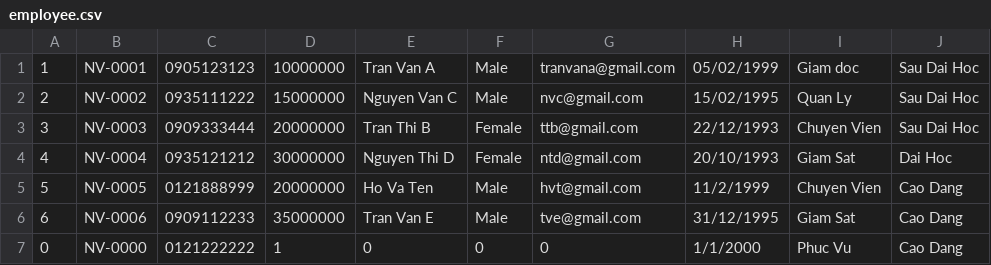
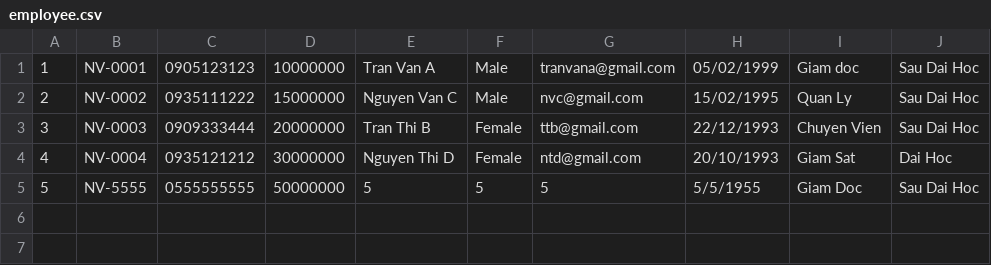
Before and after one commit to thanhdn2016/A0523I1-PhanDuongChiThanh, a CSV file: module_2/src/ss1_introduction_to_java/src/out/production/module2/ss_case_study/data/employee.csv, drawn as a sheet.

```diff
--- a/module_2/src/ss1_introduction_to_java/src/out/production/module2/ss_case_study/data/employee.csv
+++ b/module_2/src/ss1_introduction_to_java/src/out/production/module2/ss_case_study/data/employee.csv
@@ -4,4 +4,2 @@
 4, NV-0004, 0935121212, 30000000, Nguyen Thi D, Female, ntd@gmail.com, 20/10/1993, Giam Sat, Dai Hoc
-5, NV-0005, 0121888999, 20000000, Ho Va Ten , Male, hvt@gmail.com, 11/2/1999, Chuyen Vien, Cao Dang
-6, NV-0006, 0909112233, 35000000, Tran Van E , Male, tve@gmail.com, 31/12/1995, Giam Sat, Cao Dang
-0, NV-0000, 0121222222, 1, 0 , 0, 0, 1/1/2000, Phuc Vu, Cao Dang
+5, NV-5555, 0555555555, 50000000, 5 , 5, 5, 5/5/1955, Giam Doc, Sau Dai Hoc
```
Also changed, not shown: module_2/src/ss1_introduction_to_java/src/ss_case_study/data/employee.csv, 40 other files.
